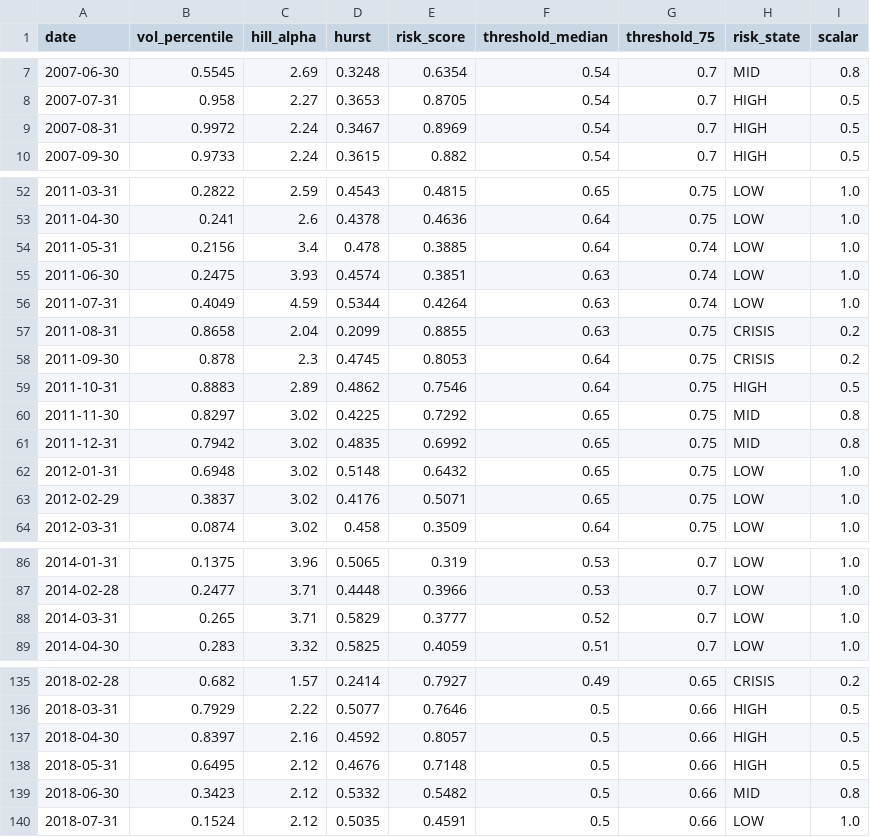
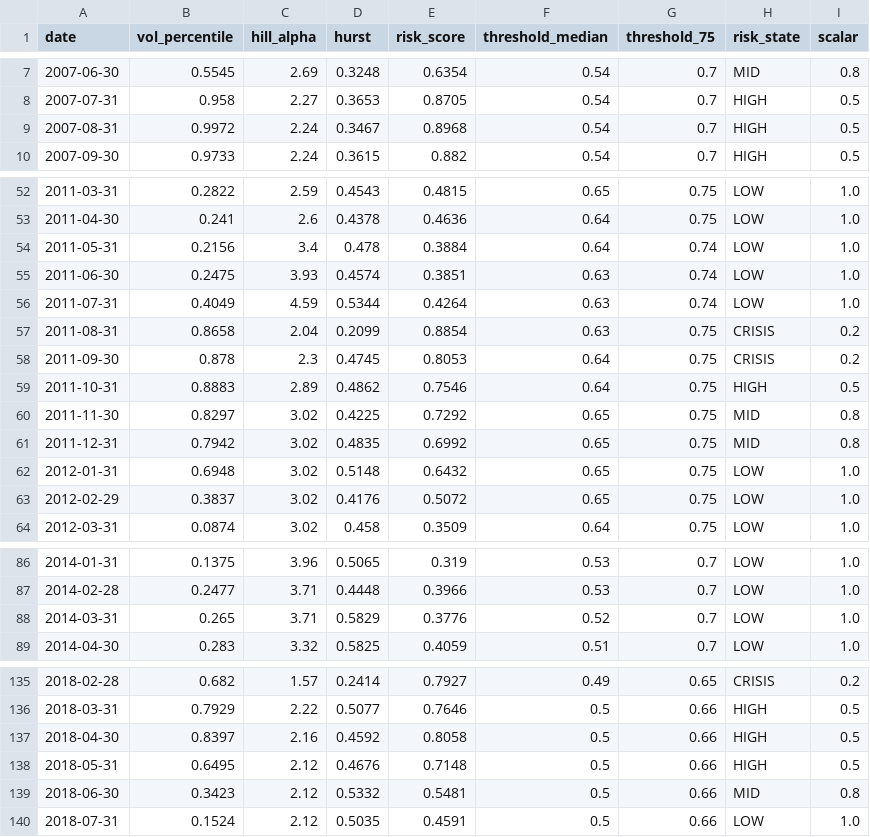
Before and after one commit to bvecchiarelli19-bot/FRAR_DASHBOARD, a CSV file: outputs/drivers_timeseries.csv, drawn as a sheet; only a part is shown, gaps mark what is left out; the diff covers the shown part only.

```diff
--- a/outputs/drivers_timeseries.csv
+++ b/outputs/drivers_timeseries.csv
@@ -8,3 +8,3 @@ date,vol_percentile,hill_alpha,hurst,risk_score,threshold_median,threshold_75,ri
 2007-07-31,0.958,2.27,0.3653,0.8705,0.54,0.7,HIGH,0.5
-2007-08-31,0.9972,2.24,0.3467,0.8969,0.54,0.7,HIGH,0.5
+2007-08-31,0.9972,2.24,0.3467,0.8968,0.54,0.7,HIGH,0.5
 2007-09-30,0.9733,2.24,0.3615,0.882,0.54,0.7,HIGH,0.5
@@ -53,6 +53,6 @@ date,vol_percentile,hill_alpha,hurst,risk_score,threshold_median,threshold_75,ri
 2011-04-30,0.241,2.6,0.4378,0.4636,0.64,0.75,LOW,1.0
-2011-05-31,0.2156,3.4,0.478,0.3885,0.64,0.74,LOW,1.0
+2011-05-31,0.2156,3.4,0.478,0.3884,0.64,0.74,LOW,1.0
 2011-06-30,0.2475,3.93,0.4574,0.3851,0.63,0.74,LOW,1.0
 2011-07-31,0.4049,4.59,0.5344,0.4264,0.63,0.74,LOW,1.0
-2011-08-31,0.8658,2.04,0.2099,0.8855,0.63,0.75,CRISIS,0.2
+2011-08-31,0.8658,2.04,0.2099,0.8854,0.63,0.75,CRISIS,0.2
 2011-09-30,0.878,2.3,0.4745,0.8053,0.64,0.75,CRISIS,0.2
@@ -62,3 +62,3 @@ date,vol_percentile,hill_alpha,hurst,risk_score,threshold_median,threshold_75,ri
 2012-01-31,0.6948,3.02,0.5148,0.6432,0.65,0.75,LOW,1.0
-2012-02-29,0.3837,3.02,0.4176,0.5071,0.65,0.75,LOW,1.0
+2012-02-29,0.3837,3.02,0.4176,0.5072,0.65,0.75,LOW,1.0
 2012-03-31,0.0874,3.02,0.458,0.3509,0.64,0.75,LOW,1.0
@@ -87,3 +87,3 @@ date,vol_percentile,hill_alpha,hurst,risk_score,threshold_median,threshold_75,ri
 2014-02-28,0.2477,3.71,0.4448,0.3966,0.53,0.7,LOW,1.0
-2014-03-31,0.265,3.71,0.5829,0.3777,0.52,0.7,LOW,1.0
+2014-03-31,0.265,3.71,0.5829,0.3776,0.52,0.7,LOW,1.0
 2014-04-30,0.283,3.32,0.5825,0.4059,0.51,0.7,LOW,1.0
@@ -136,5 +136,5 @@ date,vol_percentile,hill_alpha,hurst,risk_score,threshold_median,threshold_75,ri
 2018-03-31,0.7929,2.22,0.5077,0.7646,0.5,0.66,HIGH,0.5
-2018-04-30,0.8397,2.16,0.4592,0.8057,0.5,0.66,HIGH,0.5
+2018-04-30,0.8397,2.16,0.4592,0.8058,0.5,0.66,HIGH,0.5
 2018-05-31,0.6495,2.12,0.4676,0.7148,0.5,0.66,HIGH,0.5
-2018-06-30,0.3423,2.12,0.5332,0.5482,0.5,0.66,MID,0.8
+2018-06-30,0.3423,2.12,0.5332,0.5481,0.5,0.66,MID,0.8
 2018-07-31,0.1524,2.12,0.5035,0.4591,0.5,0.66,LOW,1.0
```
Also changed, not shown: 1 added row and 13 edited cells elsewhere in this file, outputs/equity_curves.csv, 6 other files.
